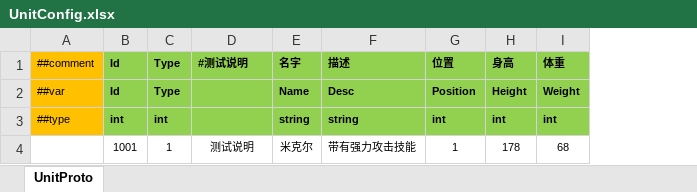
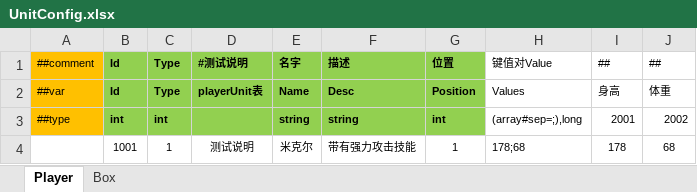
Before and after one commit to susices/ET, an Excel workbook: ConfigInput/ET/UnitConfig.xlsx, sheet Player, drawn as a sheet; values as stored, in another font and other column widths than the file's, no borders; addresses are those after the commit; the diff names each change by its address in the sheet, - before the commit and + after, or states it on an @@ line.

```diff
--- a/ConfigInput/ET/UnitConfig.xlsx (sheet Player)
+++ b/ConfigInput/ET/UnitConfig.xlsx (sheet Player)
-sheet tab: UnitProto
+sheet tab: Player
+sheet tab: Box
+column H, rows 1-4: 键值对Value | Values | (array#sep=;),long | 178;68
-I1: 身高
+I1: ##
@@ I1:J3 fill: #92D050 → none, bold: on → off @@
-J1: 体重
+J1: ##
-D2: (empty)
+D2: playerUnit表
-I2: Height
+I2: 身高
-J2: Weight
+J2: 体重
-I3: int
+I3: 2001
-J3: int
+J3: 2002
```
Also changed, not shown: ConfigInput/ET/StartSceneConfig.xlsx, 31 other files.
